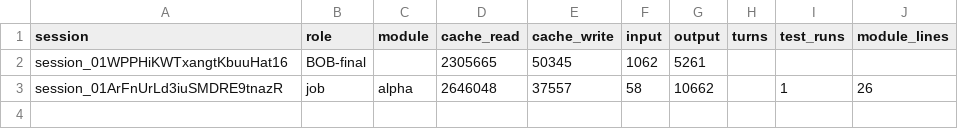
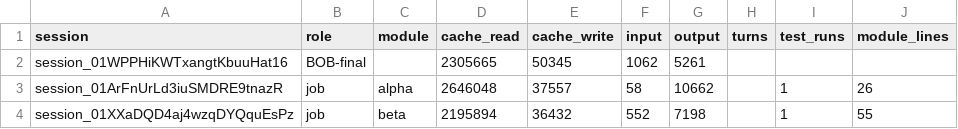
Before and after one commit to believeinoakland/civicos-process, a CSV file: dryrun/build/metrics/D19.csv, drawn as a sheet.

```diff
--- a/dryrun/build/metrics/D19.csv
+++ b/dryrun/build/metrics/D19.csv
@@ -3 +3,2 @@ session_01WPPHiKWTxangtKbuuHat16,BOB-final,,2305665,50345,1062,5261,,,
 session_01ArFnUrLd3iuSMDRE9tnazR,job,alpha,2646048,37557,58,10662,,1,26
+session_01XXaDQD4aj4wzqDYQquEsPz,job,beta,2195894,36432,552,7198,,1,55
```
Also changed, not shown: 1 other file.
